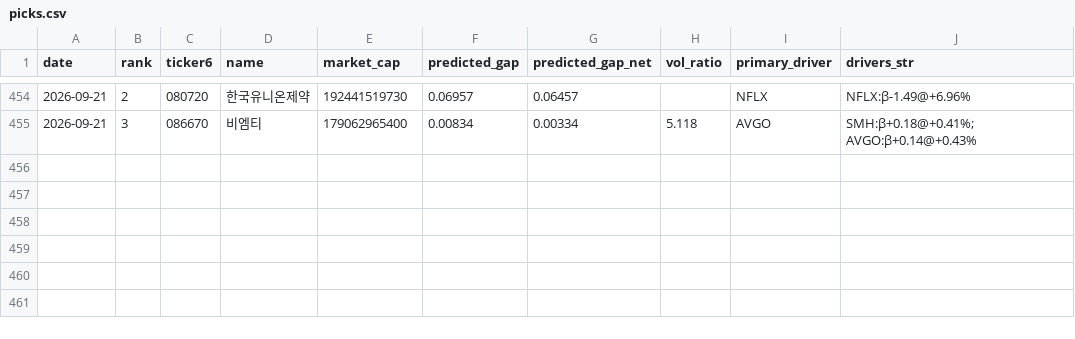
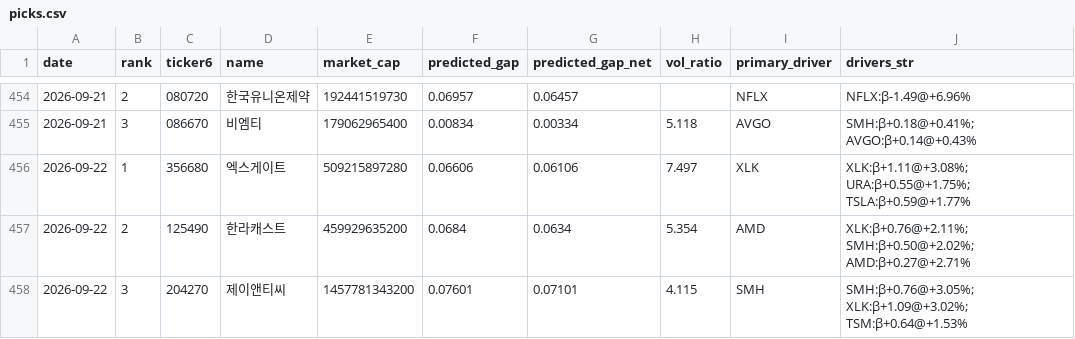
Before and after one commit to melingo-o/danta-screener, a CSV file: data/journal/picks.csv, drawn as a sheet; only a part is shown, gaps mark what is left out.

```diff
--- a/data/journal/picks.csv
+++ b/data/journal/picks.csv
@@ -455 +455,4 @@
 2026-09-21,3,086670,비엠티,179062965400,0.00834,0.00334,5.118,AVGO,SMH:β+0.18@+0.41%; AVGO:β+0.14@+0.43%
+2026-09-22,1,356680,엑스게이트,509215897280,0.06606,0.06106,7.497,XLK,XLK:β+1.11@+3.08%; URA:β+0.55@+1.75%; TSLA:β+0.59@+1.77%
+2026-09-22,2,125490,한라캐스트,459929635200,0.0684,0.0634,5.354,AMD,XLK:β+0.76@+2.11%; SMH:β+0.50@+2.02%; AMD:β+0.27@+2.71%
+2026-09-22,3,204270,제이앤티씨,1457781343200,0.07601,0.07101,4.115,SMH,SMH:β+0.76@+3.05%; XLK:β+1.09@+3.02%; TSM:β+0.64@+1.53%
```
Also changed, not shown: data/daily_indicators.csv, data/picking_universe.csv, 1 other file.
